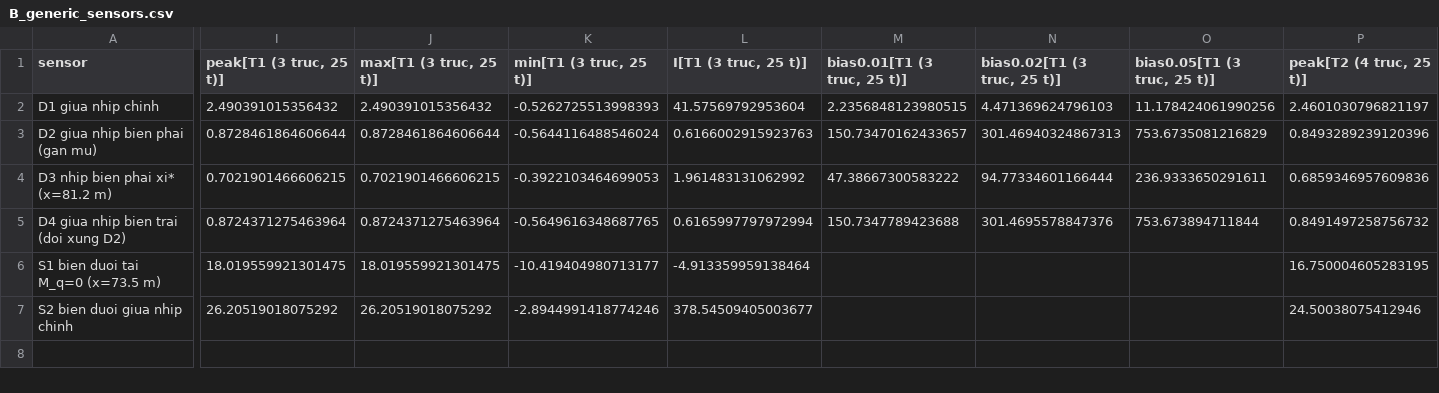
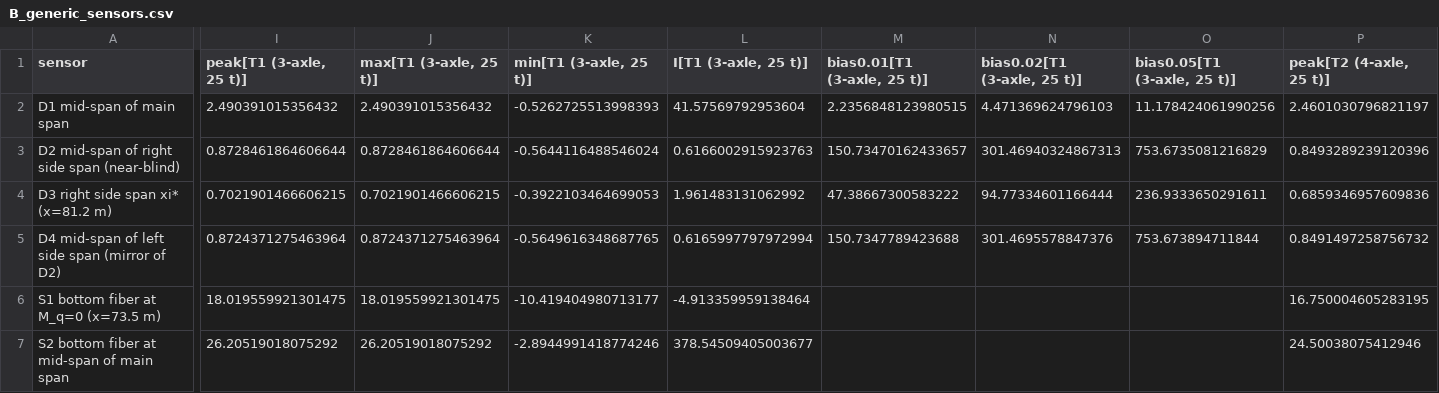
Before and after one commit to sonvt2-arch/SHM-Paper1-1D, a CSV file: code/fieldplan/results/B_generic_sensors.csv, drawn as a sheet; only a part is shown, gaps mark what is left out; the diff covers the shown part only; the diff names each change by its address in the sheet, - before the commit and + after, or states it on an @@ line.

```diff
--- a/code/fieldplan/results/B_generic_sensors.csv
+++ b/code/fieldplan/results/B_generic_sensors.csv
-I1: peak[T1 (3 truc, 25 t)]
+I1: peak[T1 (3-axle, 25 t)]
-J1: max[T1 (3 truc, 25 t)]
+J1: max[T1 (3-axle, 25 t)]
-K1: min[T1 (3 truc, 25 t)]
+K1: min[T1 (3-axle, 25 t)]
-L1: I[T1 (3 truc, 25 t)]
+L1: I[T1 (3-axle, 25 t)]
-M1: bias0.01[T1 (3 truc, 25 t)]
+M1: bias0.01[T1 (3-axle, 25 t)]
-N1: bias0.02[T1 (3 truc, 25 t)]
+N1: bias0.02[T1 (3-axle, 25 t)]
-O1: bias0.05[T1 (3 truc, 25 t)]
+O1: bias0.05[T1 (3-axle, 25 t)]
-P1: peak[T2 (4 truc, 25 t)]
+P1: peak[T2 (4-axle, 25 t)]
-A2 (sensor): D1 giua nhip chinh
+A2 (sensor): D1 mid-span of main span
-A3 (sensor): D2 giua nhip bien phai (gan mu)
+A3 (sensor): D2 mid-span of right side span (near-blind)
-A4 (sensor): D3 nhip bien phai xi* (x=81.2 m)
+A4 (sensor): D3 right side span xi* (x=81.2 m)
-A5 (sensor): D4 giua nhip bien trai (doi xung D2)
+A5 (sensor): D4 mid-span of left side span (mirror of D2)
-A6 (sensor): S1 bien duoi tai M_q=0 (x=73.5 m)
+A6 (sensor): S1 bottom fiber at M_q=0 (x=73.5 m)
-A7 (sensor): S2 bien duoi giua nhip chinh
+A7 (sensor): S2 bottom fiber at mid-span of main span
```
Also changed, not shown: 20 edited cells elsewhere in this file, code/fieldplan/results/A_caumay_offset_bias.csv, code/fieldplan/results/A_caumay_sensors.csv, 14 other files.
